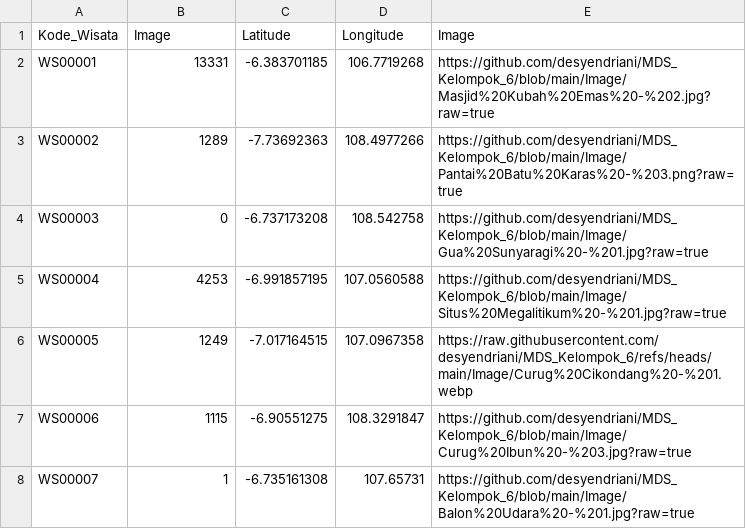
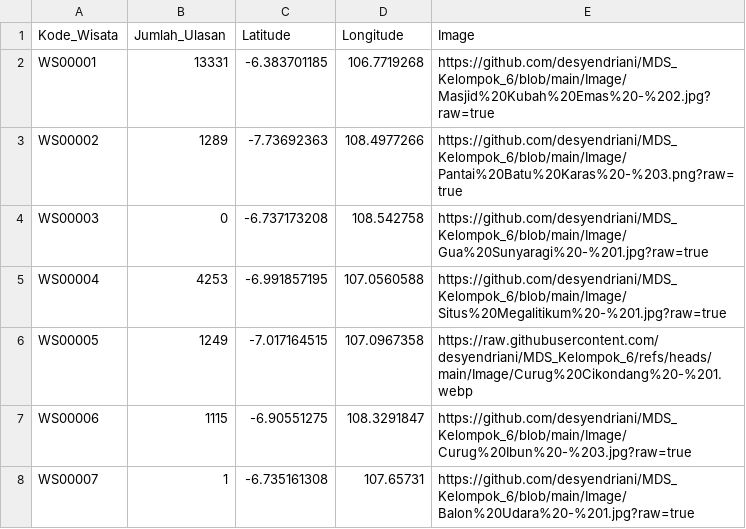
Before and after one commit to ngurahsentana24/ngurah, a CSV file: Entiti_Detail_Wisata(+image) (1).csv, drawn as a sheet; only a part is shown.

Commit message:
Update Entiti_Detail_Wisata(+image) (1).csv

```diff
--- a/Entiti_Detail_Wisata(+image) (1).csv
+++ b/Entiti_Detail_Wisata(+image) (1).csv
@@ -1,2 +1,2 @@
-Kode_Wisata,Image,Latitude,Longitude,Image
+Kode_Wisata,Jumlah_Ulasan,Latitude,Longitude,Image
 WS00001,13331,-6.383701185,106.7719268,https://github.com/desyendriani/MDS_Kelompok_6/blob/main/Image/Masjid%20Kubah%20Emas%20-%202.jpg?raw=true
```
